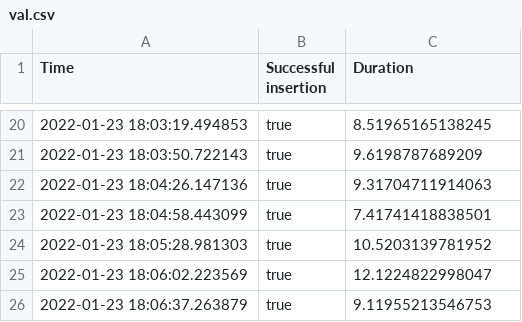
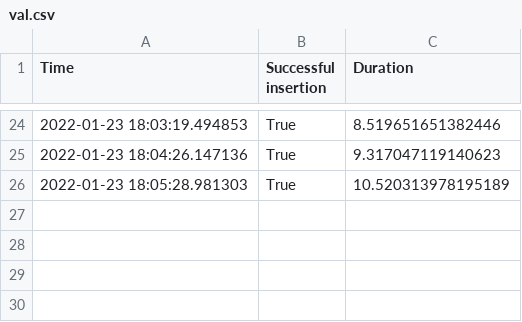
Before and after one commit to JunzheJosephZhu/see_hear_feel, a CSV file: val.csv, drawn as a sheet; only a part is shown, gaps mark what is left out; the diff covers the shown part only.

```diff
--- a/val.csv
+++ b/val.csv
@@ -20,7 +24,3 @@ Time,Successful insertion,Duration
-2022-01-23 18:03:19.494853,true,8.51965165138245
-2022-01-23 18:03:50.722143,true,9.6198787689209
-2022-01-23 18:04:26.147136,true,9.31704711914063
-2022-01-23 18:04:58.443099,true,7.41741418838501
-2022-01-23 18:05:28.981303,true,10.5203139781952
-2022-01-23 18:06:02.223569,true,12.1224822998047
-2022-01-23 18:06:37.263879,true,9.11955213546753
+2022-01-23 18:03:19.494853,True,8.519651651382446
+2022-01-23 18:04:26.147136,True,9.317047119140623
+2022-01-23 18:05:28.981303,True,10.520313978195189
```
Also changed, not shown: 16 added rows, 12 removed rows and 11 edited cells elsewhere in this file, train.csv, 9 other files.
